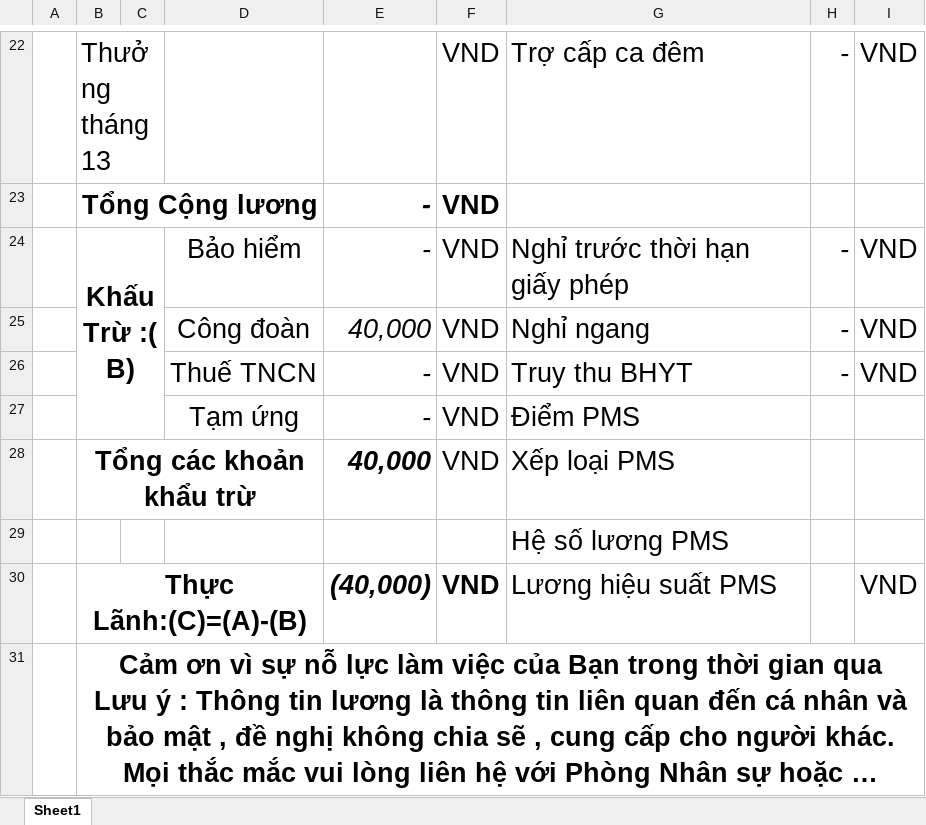
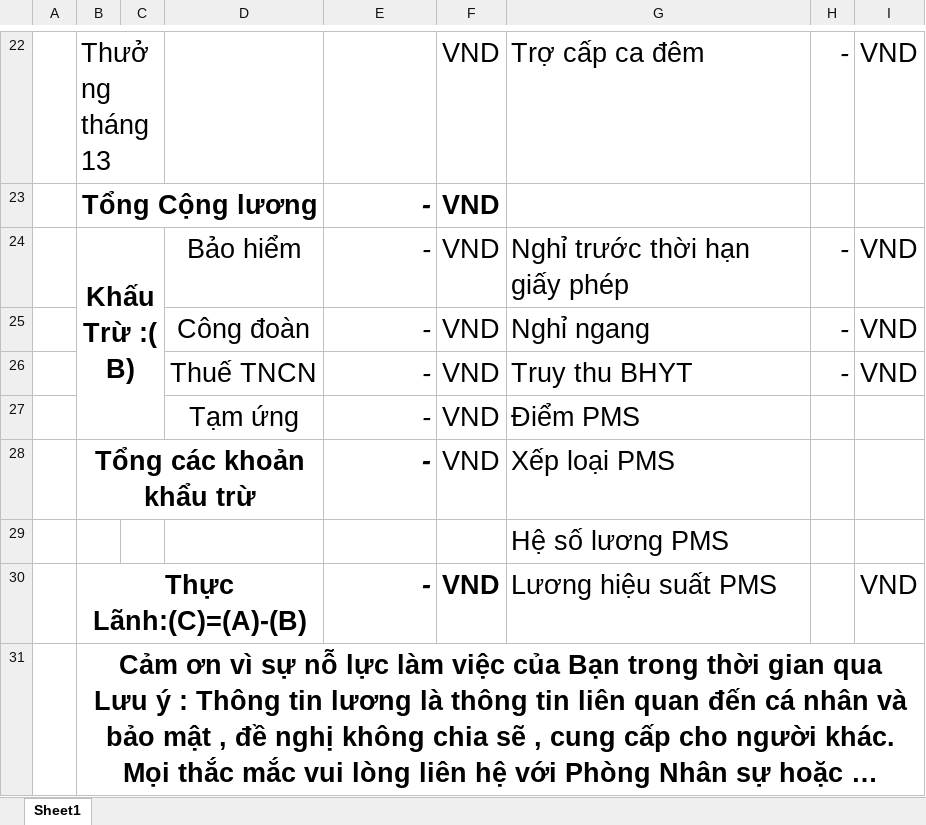
Before and after one commit to doandang-ai-15/thienphumut-hr-backend, an Excel workbook: temp-peyroll-form/payroll-1.xlsx, sheet Sheet1, drawn as a sheet; only a part is shown, gaps mark what is left out; long unchanged cells end in …; values as stored, in another font and other column widths than the file's, no borders; charts and pictures not drawn; the diff names each change by its address in the sheet, - before the commit and + after, or states it on an @@ line.

```diff
--- a/temp-peyroll-form/payroll-1.xlsx (sheet Sheet1)
+++ b/temp-peyroll-form/payroll-1.xlsx (sheet Sheet1)
-E25: 40,000
+E25: -
-E28: 40,000
+E28: -
-E30: (40,000)
+E30: -
```
Also changed, not shown: 1 other file.
